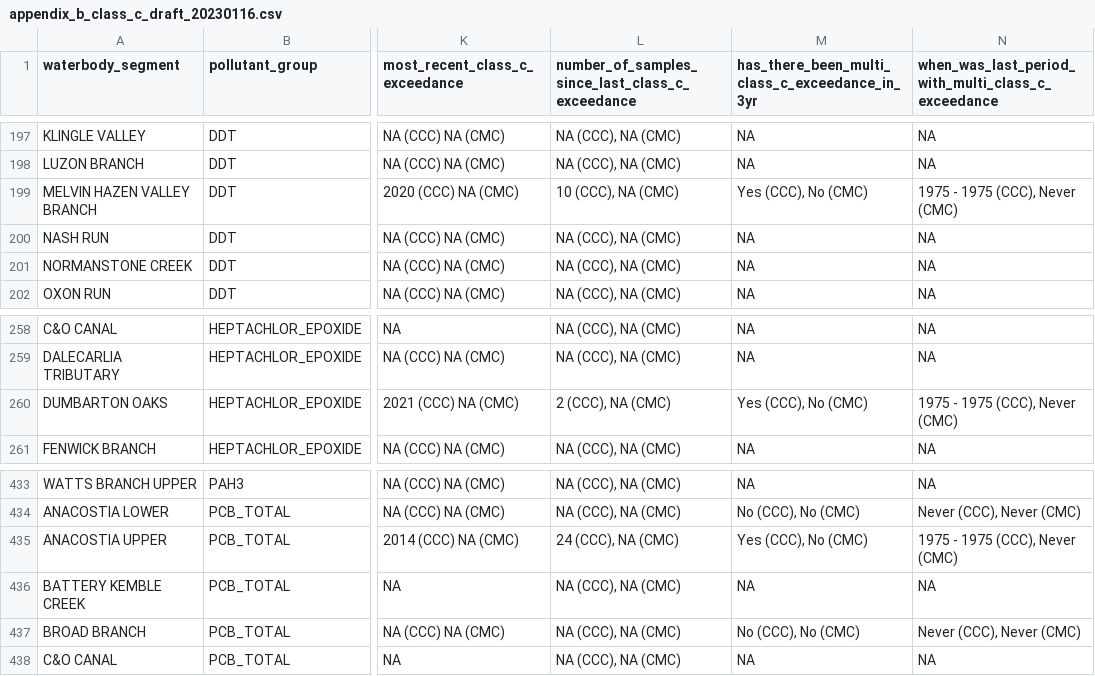
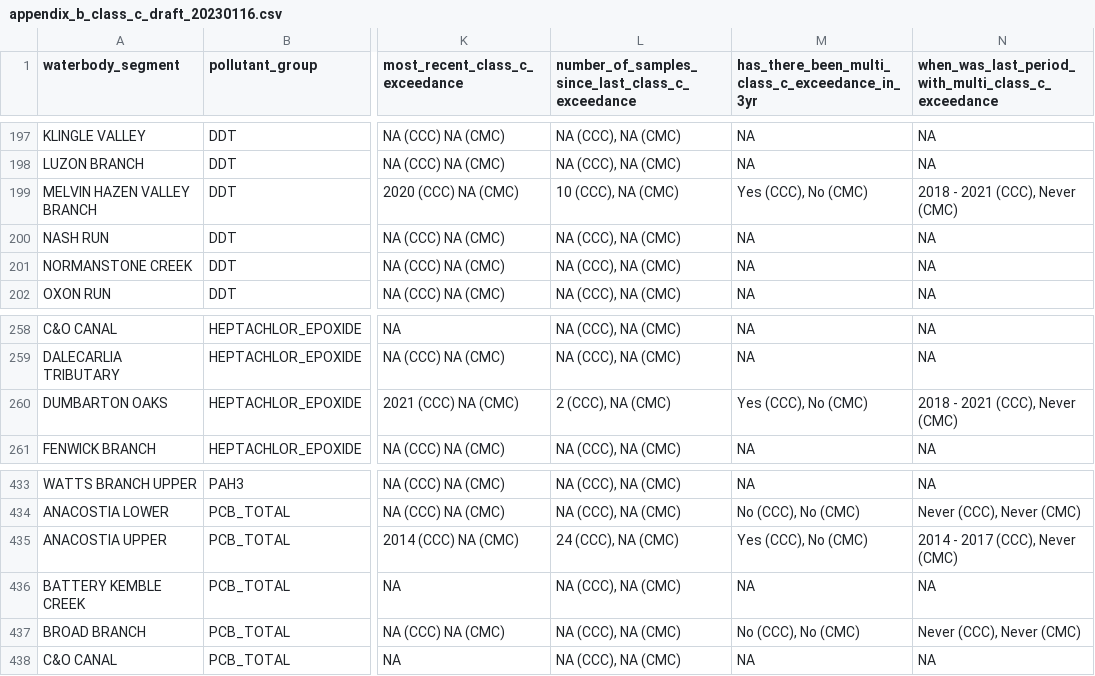
Before and after one commit to LimnoTech/IRsupportR, a CSV file: output/appendix_b_class_c_draft_20230116.csv, drawn as a sheet; only a part is shown, gaps mark what is left out; the diff covers the shown part only; the diff names each change by its address in the sheet, - before the commit and + after, or states it on an @@ line.

```diff
--- a/output/appendix_b_class_c_draft_20230116.csv
+++ b/output/appendix_b_class_c_draft_20230116.csv
-N199: 1975 - 1975 (CCC), Never (CMC)
+N199: 2018 - 2021 (CCC), Never (CMC)
-N260: 1975 - 1975 (CCC), Never (CMC)
+N260: 2018 - 2021 (CCC), Never (CMC)
-N435: 1975 - 1975 (CCC), Never (CMC)
+N435: 2014 - 2017 (CCC), Never (CMC)
```
Also changed, not shown: 7 edited cells elsewhere in this file, output/appendix_b_class_d_draft_20230116.csv, 3 other files.
